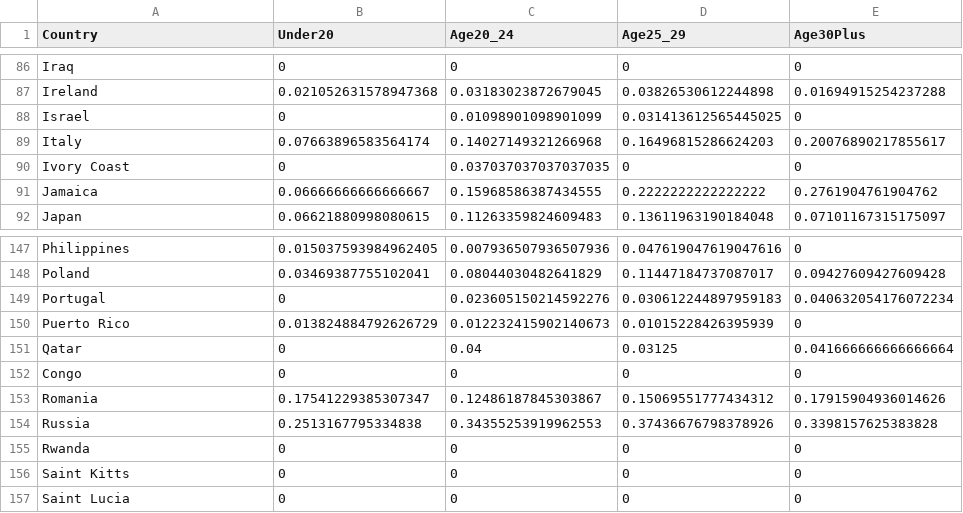
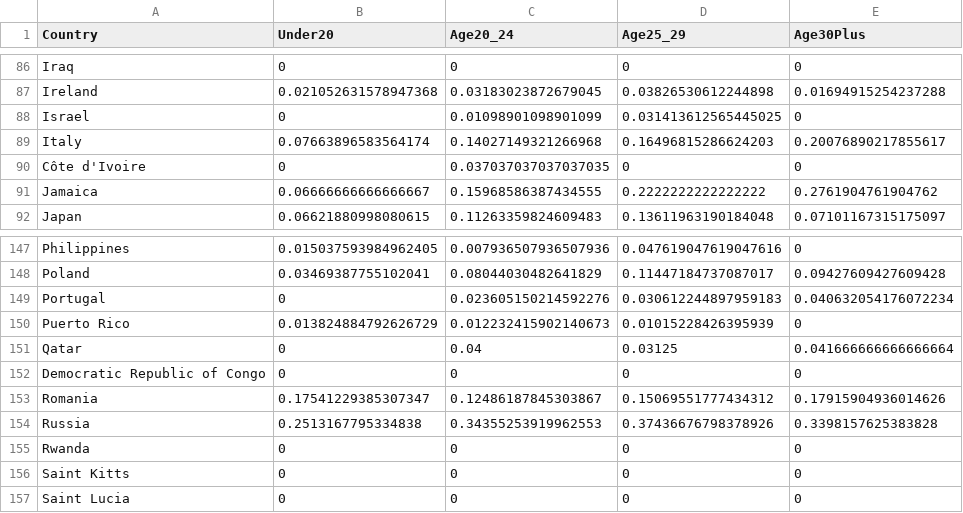
Before and after one commit to MayankB321/fit3179-dv-2-datasets, a CSV file: datasets/country_medal_rates.csv, drawn as a sheet; only a part is shown, gaps mark what is left out.

Commit message:
Updated dataset name again

```diff
--- a/datasets/country_medal_rates.csv
+++ b/datasets/country_medal_rates.csv
@@ -89,3 +89,3 @@ Israel,0,0.01098901098901099,0.031413612565445025,0
 Italy,0.07663896583564174,0.14027149321266968,0.16496815286624203,0.20076890217855617
-Ivory Coast,0,0.037037037037037035,0,0
+Côte d'Ivoire,0,0.037037037037037035,0,0
 Jamaica,0.06666666666666667,0.15968586387434555,0.2222222222222222,0.2761904761904762
@@ -151,3 +151,3 @@ Puerto Rico,0.013824884792626729,0.012232415902140673,0.01015228426395939,0
 Qatar,0,0.04,0.03125,0.041666666666666664
-Congo,0,0,0,0
+Democratic Republic of Congo,0,0,0,0
 Romania,0.17541229385307347,0.12486187845303867,0.15069551777434312,0.17915904936014626
```
